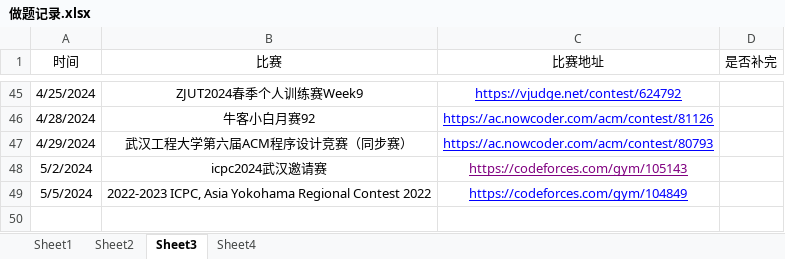
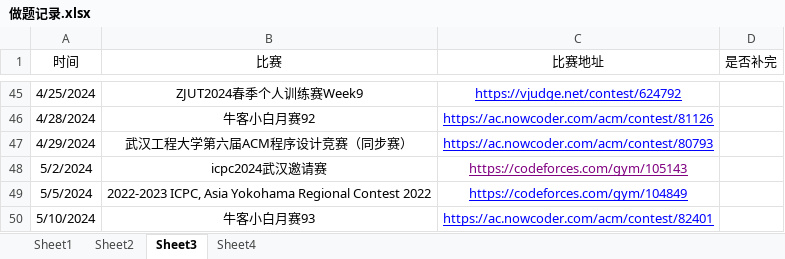
Before and after one commit to unclezhou486/ACM-Solutions, an Excel workbook: 做题记录.xlsx, sheet Sheet3, drawn as a sheet; only a part is shown, gaps mark what is left out; values as stored, in another font and other column widths than the file's, no borders; the diff names each change by its address in the sheet, - before the commit and + after, or states it on an @@ line.

```diff
--- a/做题记录.xlsx (sheet Sheet3)
+++ b/做题记录.xlsx (sheet Sheet3)
+row 50: 5/10/2024 | 牛客小白月赛93 | https://ac.nowcoder.com/acm/contest/82401
```
Also changed, not shown: sheet Sheet1, 2 other files.
